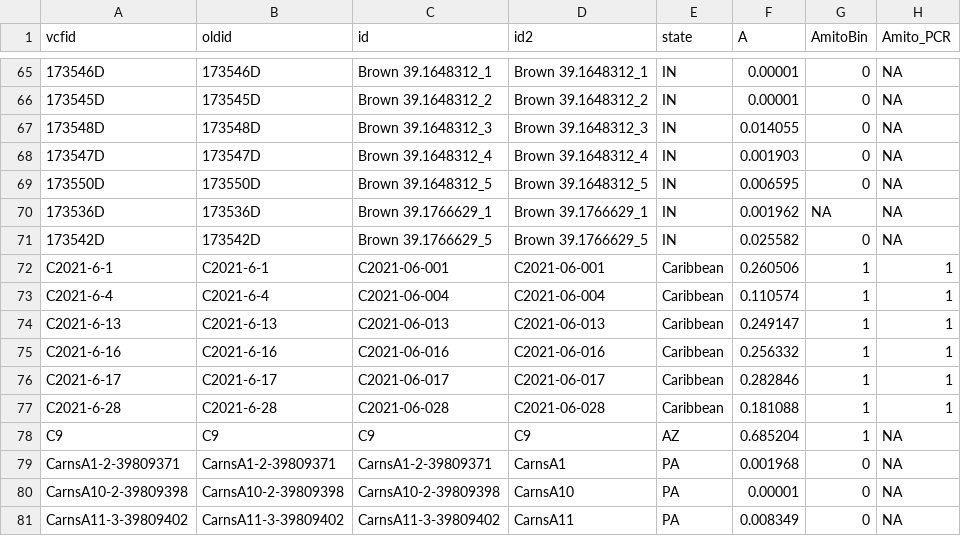
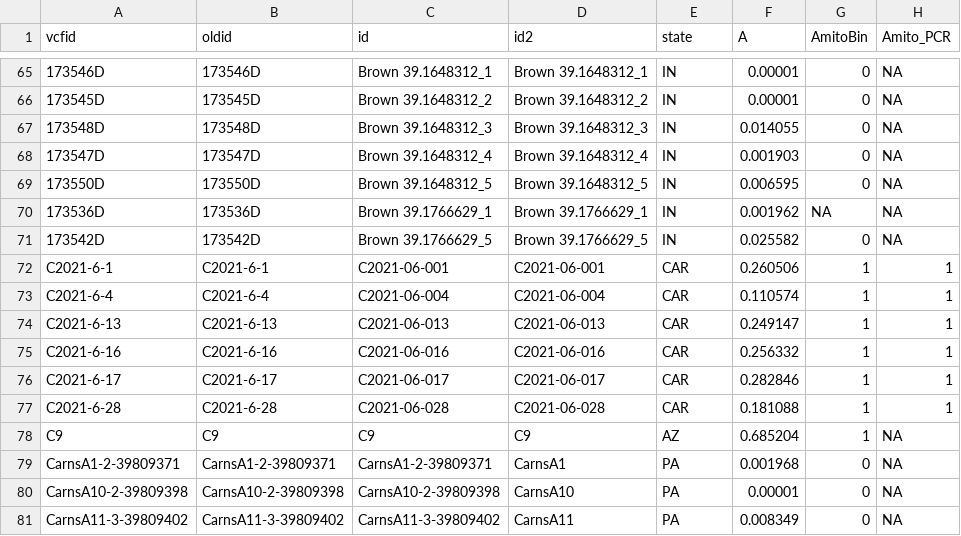
Before and after one commit to dryals/ahb, a CSV file: ahb_metadata.csv, drawn as a sheet; only a part is shown, gaps mark what is left out; the diff names each change by its address in the sheet, - before the commit and + after, or states it on an @@ line.

```diff
--- a/ahb_metadata.csv
+++ b/ahb_metadata.csv
-E72:E77 (state): Caribbean
+E72:E77 (state): CAR
```
Also changed, not shown: 2 other files.
